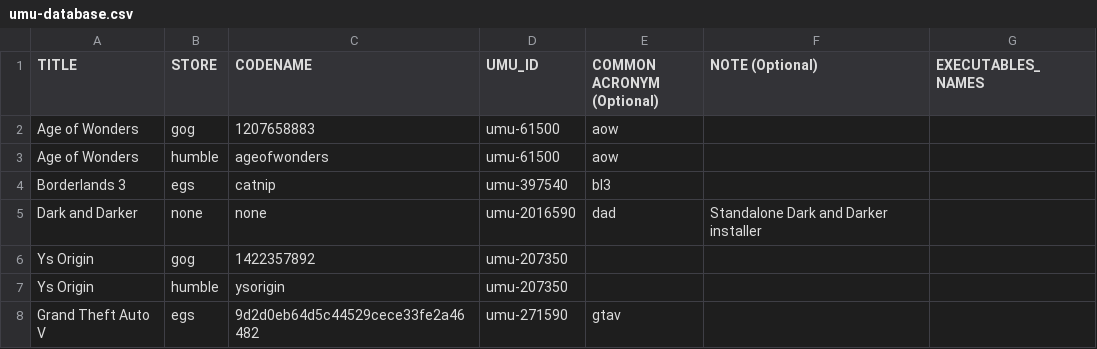
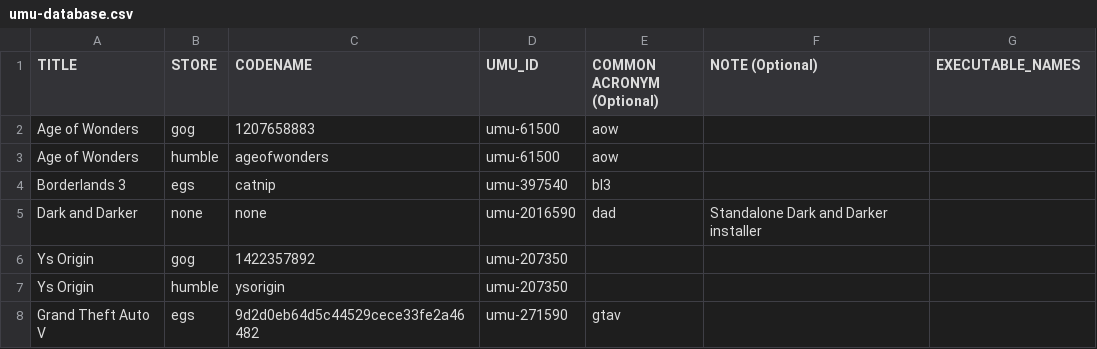
Before and after one commit to Open-Wine-Components/umu-database, a CSV file: umu-database.csv, drawn as a sheet; only a part is shown.

Commit message:
Update umu-database.csv

```diff
--- a/umu-database.csv
+++ b/umu-database.csv
@@ -1,2 +1,2 @@
-TITLE,STORE,CODENAME,UMU_ID,COMMON ACRONYM (Optional),NOTE (Optional),EXECUTABLES_NAMES
+TITLE,STORE,CODENAME,UMU_ID,COMMON ACRONYM (Optional),NOTE (Optional),EXECUTABLE_NAMES
 Age of Wonders,gog,1207658883,umu-61500,aow,,
```
